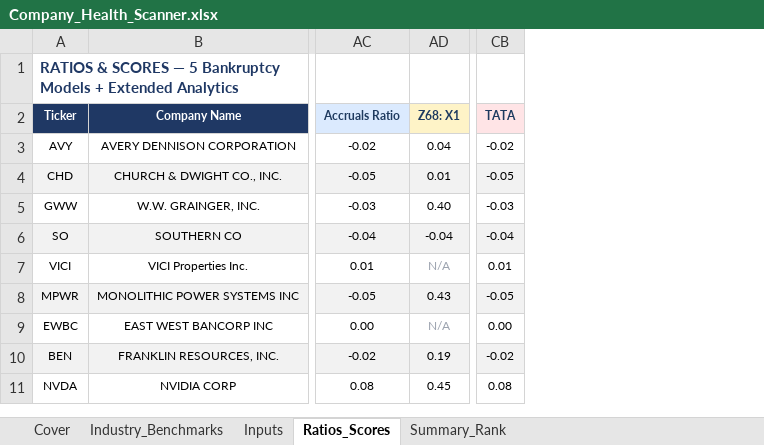
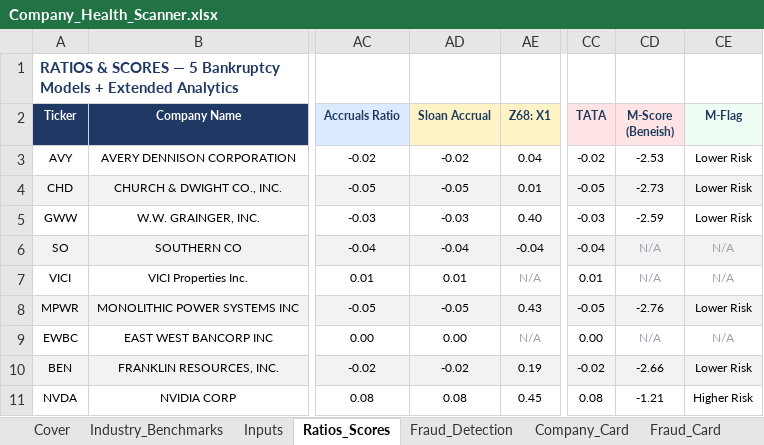
Before and after one commit to aleksarriola-max/aleksarriola-max.github.io, an Excel workbook: Company_Health_Scanner.xlsx, sheet Ratios_Scores, drawn as a sheet; only a part is shown, gaps mark what is left out; values as stored, in another font and other column widths than the file's, no borders; the diff names each change by its address in the sheet, - before the commit and + after, or states it on an @@ line.

```diff
--- a/Company_Health_Scanner.xlsx (sheet Ratios_Scores)
+++ b/Company_Health_Scanner.xlsx (sheet Ratios_Scores)
+sheet tab: Fraud_Detection
+sheet tab: Company_Card
+sheet tab: Fraud_Card
+column AD (Sloan Accrual), rows 3-11: -0.02 | -0.05 | -0.03 | -0.04 | 0.01 | -0.05 | 0.00 | -0.02 | 0.08
+column CD (M-Score (Beneish)), rows 3-11: -2.53 | -2.73 | -2.59 | N/A | N/A | -2.76 | N/A | -2.66 | -1.21
+column CE (M-Flag), rows 3-11: Lower Risk | Lower Risk | Lower Risk | N/A | N/A | Lower Risk | N/A | Lower Risk | Higher Risk
```
Also changed, not shown: sheet Cover, sheet Summary_Rank, sheet Industry_Benchmarks, sheet Inputs, 2 other files.
